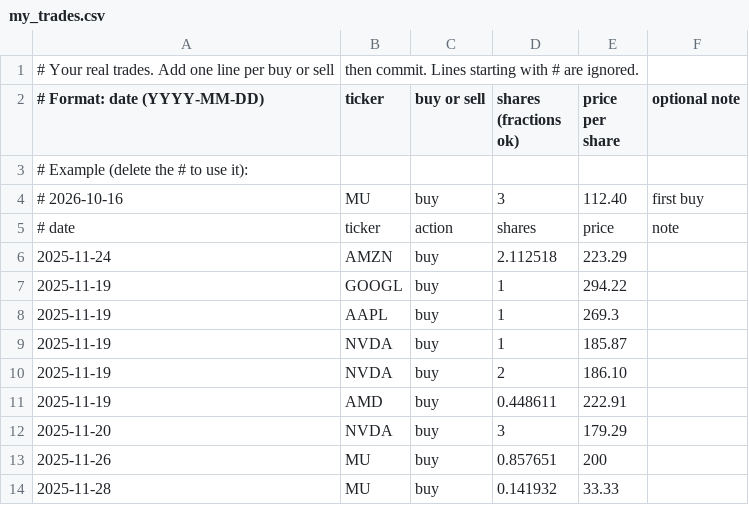
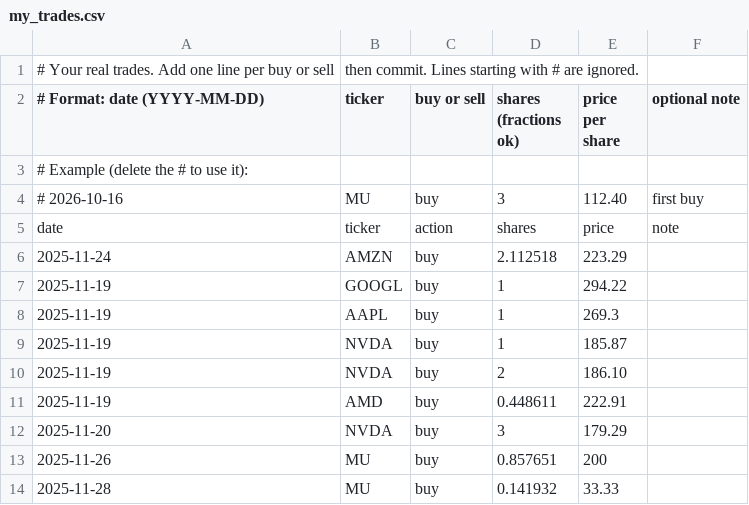
Before and after one commit to ngmeyers1010/Semi-Scope, a CSV file: state/my_trades.csv, drawn as a sheet.

```diff
--- a/state/my_trades.csv
+++ b/state/my_trades.csv
@@ -4,3 +4,3 @@
 # 2026-10-16,MU,buy,3,112.40,first buy
-# date,ticker,action,shares,price,note
+date,ticker,action,shares,price,note
 2025-11-24,AMZN,buy,2.112518,223.29
```
Also changed, not shown: 2 other files.
